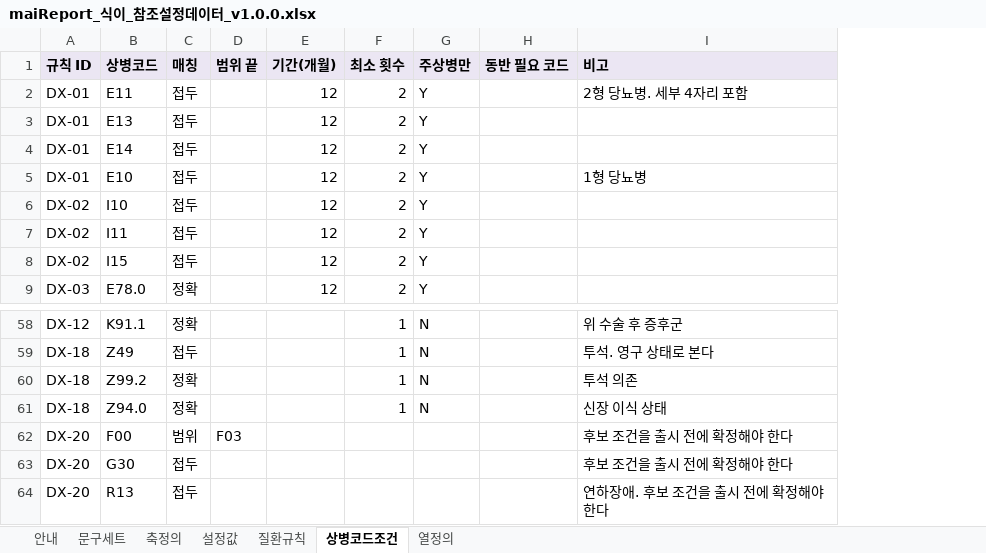
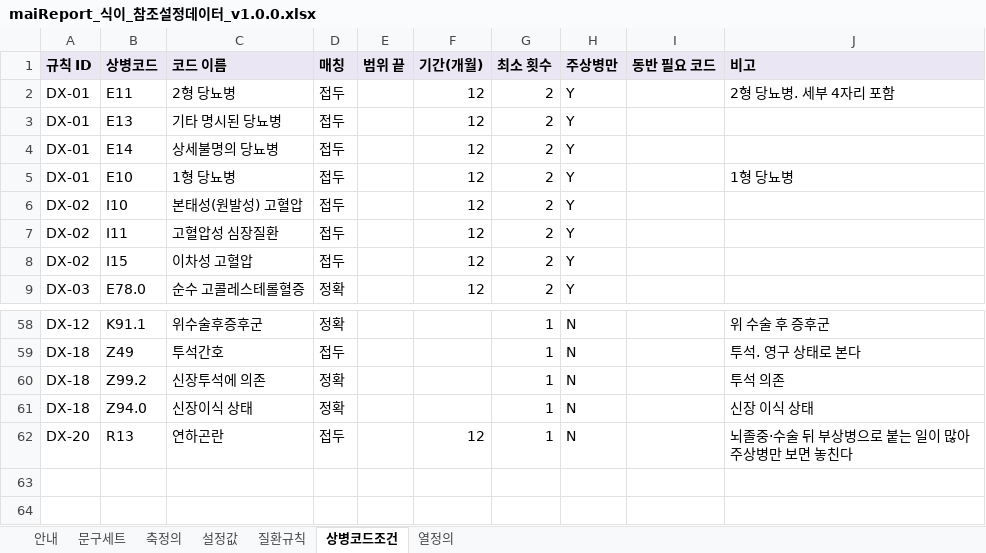
Before and after one commit to srleeinkorea/Project_maiReport, an Excel workbook: outputs/mai-report-policy/maiReport_식이_참조설정데이터_v1.0.0.xlsx, sheet 상병코드조건, drawn as a sheet; only a part is shown, gaps mark what is left out; values as stored, in another font and other column widths than the file's, no borders; removed rows and columns are numbered as before the commit, all else as after; the diff names each change by its address in the sheet, - before the commit and + after, or states it on an @@ line.

```diff
--- a/outputs/mai-report-policy/maiReport_식이_참조설정데이터_v1.0.0.xlsx (sheet 상병코드조건)
+++ b/outputs/mai-report-policy/maiReport_식이_참조설정데이터_v1.0.0.xlsx (sheet 상병코드조건)
+column C (코드 이름), rows 2-9: 2형 당뇨병 | 기타 명시된 당뇨병 | 상세불명의 당뇨병 | 1형 당뇨병 | 본태성(원발성) 고혈압 | 고혈압성 심장질환 | 이차성 고혈압 | 순수 고콜레스테롤혈증; rows 58-62: 위수술후증후군 | 투석간호 | 신장투석에 의존 | 신장이식 상태 | 연하곤란
-row 62: DX-20 | F00 | 범위 | F03 |  |  |  |  | 후보 조건을 출시 전에 확정해야 한다
-row 63: DX-20 | G30 | 접두 |  |  |  |  |  | 후보 조건을 출시 전에 확정해야 한다
-F62 (기간(개월)): (empty)
+F62 (기간(개월)): 12
-G62 (최소 횟수): (empty)
+G62 (최소 횟수): 1
-H62 (주상병만): (empty)
+H62 (주상병만): N
-J62 (비고): 연하장애. 후보 조건을 출시 전에 확정해야 한다
+J62 (비고): 뇌졸중·수술 뒤 부상병으로 붙는 일이 많아 주상병만 보면 놓친다
```
Also changed, not shown: sheet 열정의, sheet 질환규칙, sheet 안내, 1 other file.
